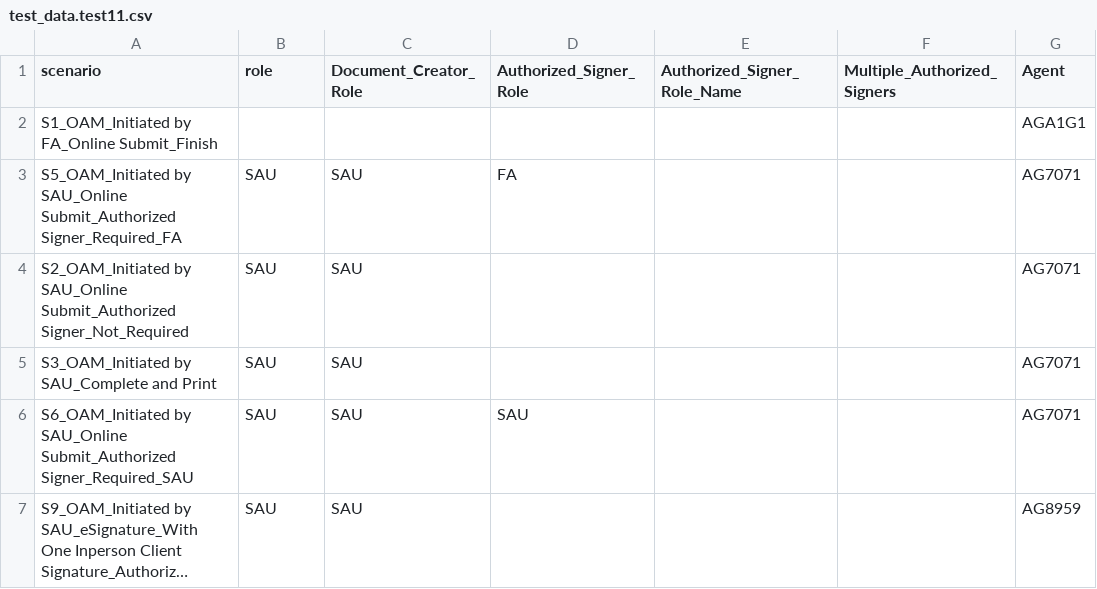
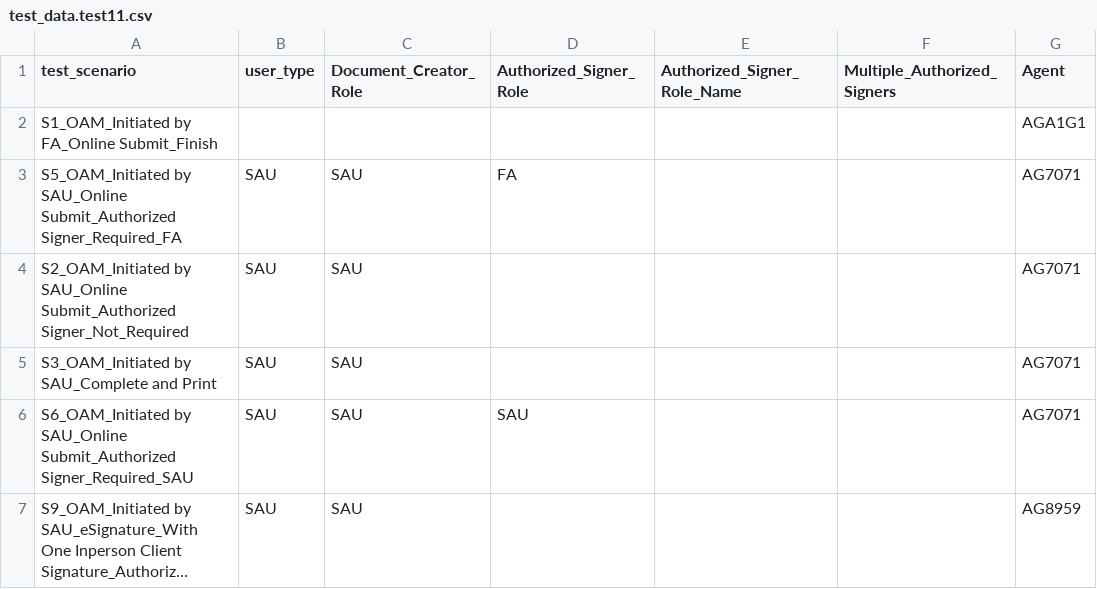
Before and after one commit to amitmalik123/InceoTest, a CSV file: applicationqe/data/oam/test_data.test11.csv, drawn as a sheet; only a part is shown; long unchanged cells end in …; the diff names each change by its address in the sheet, - before the commit and + after, or states it on an @@ line.

Commit message:
Update CSV header and InfluxDB config selection
Rename CSV header fields in applicationqe/data/oam/test_data.test11.csv (scenario -> test_scenario, role -> user_type) and make InfluxDB config discovery in applicationqe/utils/influx_reporter.py configurable via CONFIG_MODULE. The reporter now checks CONFIG_MODULE, falls back to scanning config/{oam,naw,crm} for influxdb_config.json, and defaults to 'oam' if none found to support multiple project config folders and env-based overrides.

```diff
--- a/applicationqe/data/oam/test_data.test11.csv
+++ b/applicationqe/data/oam/test_data.test11.csv
-A1: scenario
+A1: test_scenario
-B1: role
+B1: user_type
```
Also changed, not shown: 1 other file.
